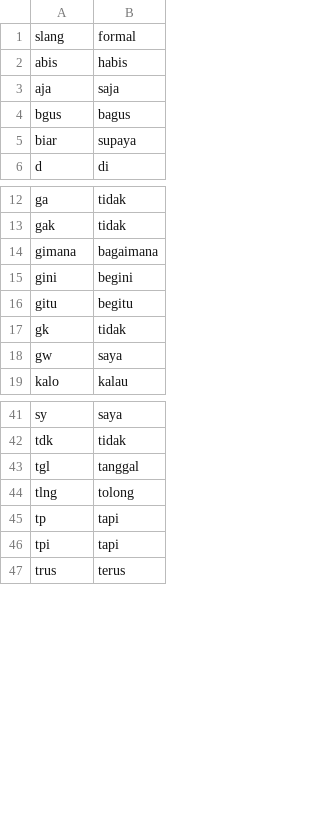
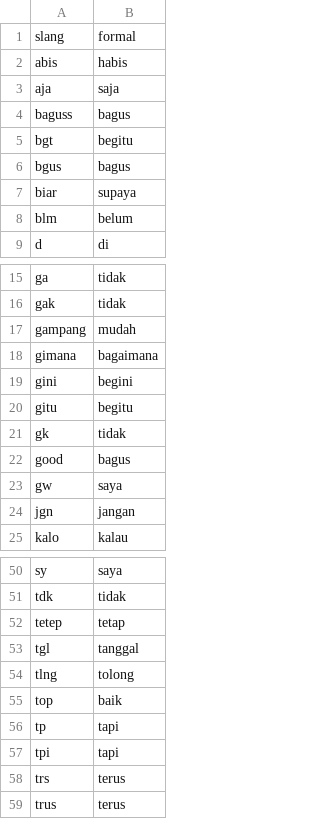
Before and after one commit to kuswan-id/ml-resources, a CSV file: slang_words.csv, drawn as a sheet; only a part is shown, gaps mark what is left out; the diff covers the shown part only; the diff names each change by its address in the sheet, - before the commit and + after, or states it on an @@ line.

Commit message:
Update slang_words.csv

```diff
--- a/slang_words.csv
+++ b/slang_words.csv
+row 4: baguss | bagus
+row 5: bgt | begitu
+row 8: blm | belum
+row 17: gampang | mudah
+row 22: good | bagus
+row 24: jgn | jangan
+row 52: tetep | tetap
+row 55: top | baik
+row 58: trs | terus
```
Also changed, not shown: 3 added rows elsewhere in this file.
